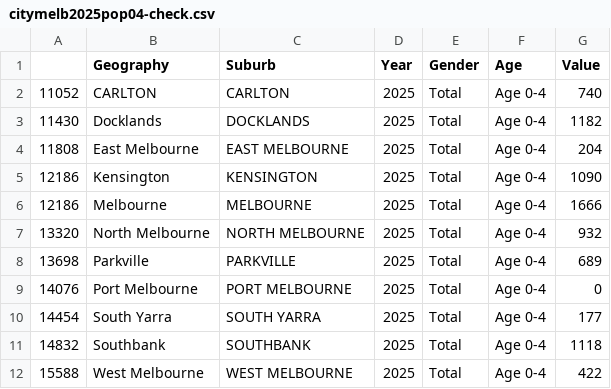
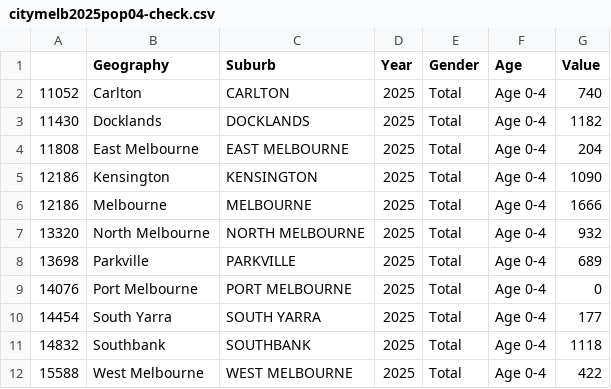
Before and after one commit to eshu00010/project2, a CSV file: data/citymelb2025pop04-check.csv, drawn as a sheet.

Commit message:
Add files via upload

```diff
--- a/data/citymelb2025pop04-check.csv
+++ b/data/citymelb2025pop04-check.csv
@@ -1,3 +1,3 @@
 ,Geography,Suburb,Year,Gender,Age,Value
-11052,CARLTON,CARLTON,2025,Total,Age 0-4,740
+11052,Carlton,CARLTON,2025,Total,Age 0-4,740
 11430,Docklands,DOCKLANDS,2025,Total,Age 0-4,1182
```
